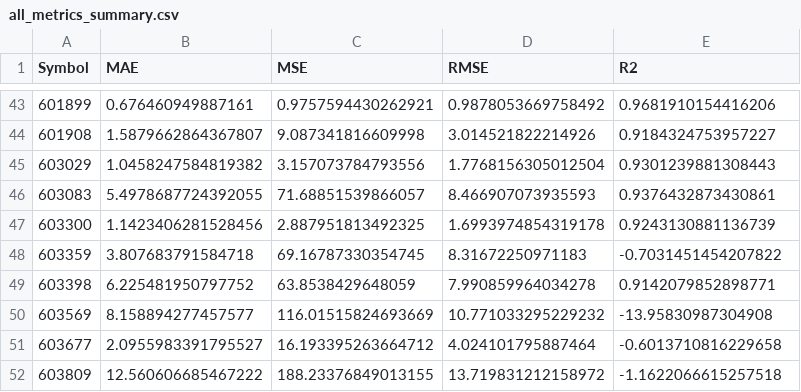
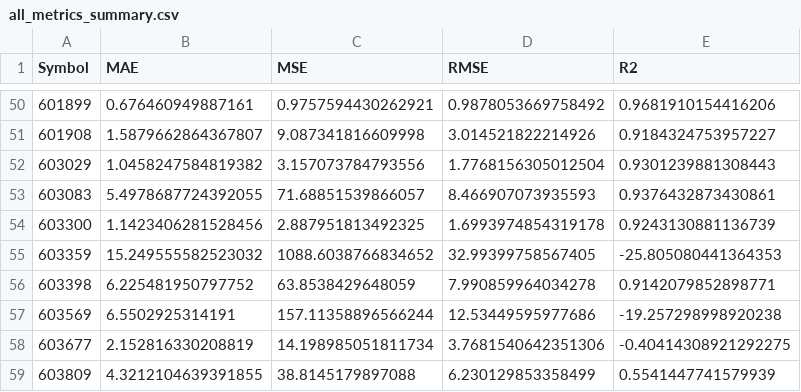
Before and after one commit to 134Koala/bs, a CSV file: bs_1/pre_results/shared_pool/all_metrics_summary.csv, drawn as a sheet; only a part is shown, gaps mark what is left out; the diff covers the shown part only.

```diff
--- a/bs_1/pre_results/shared_pool/all_metrics_summary.csv
+++ b/bs_1/pre_results/shared_pool/all_metrics_summary.csv
@@ -47,6 +54,6 @@ Symbol,MAE,MSE,RMSE,R2
 603300,1.1423406281528456,2.887951813492325,1.6993974854319178,0.9243130881136739
-603359,3.807683791584718,69.16787330354745,8.31672250971183,-0.7031451454207822
+603359,15.249555582523032,1088.6038766834652,32.99399758567405,-25.805080441364353
 603398,6.225481950797752,63.8538429648059,7.990859964034278,0.9142079852898771
-603569,8.158894277457577,116.01515824693669,10.771033295229232,-13.95830987304908
-603677,2.0955983391795527,16.193395263664712,4.024101795887464,-0.6013710816229658
-603809,12.560606685467222,188.23376849013155,13.719831212158972,-1.1622066615257518
+603569,6.5502925314191,157.11358896566244,12.53449595977686,-19.257298998920238
+603677,2.152816330208819,14.198985051811734,3.7681540642351306,-0.40414308921292275
+603809,4.3212104639391855,38.8145179897088,6.230129853358499,0.5541447741579939
```
Also changed, not shown: 7 added rows and 56 edited cells elsewhere in this file, 1 other file.
